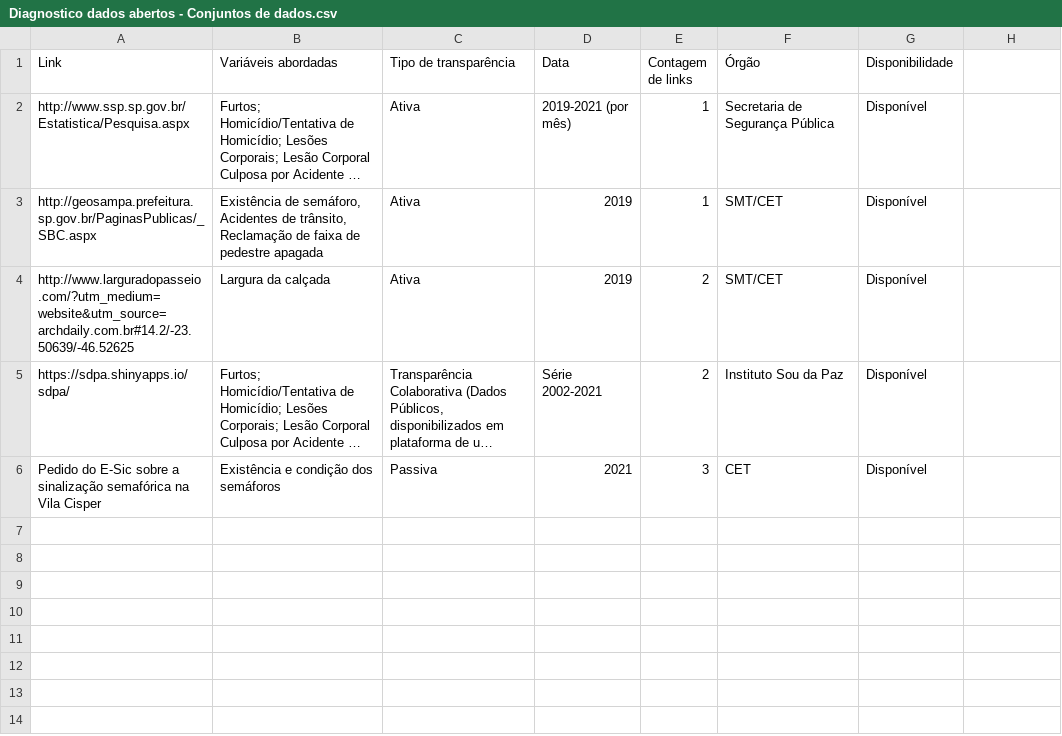
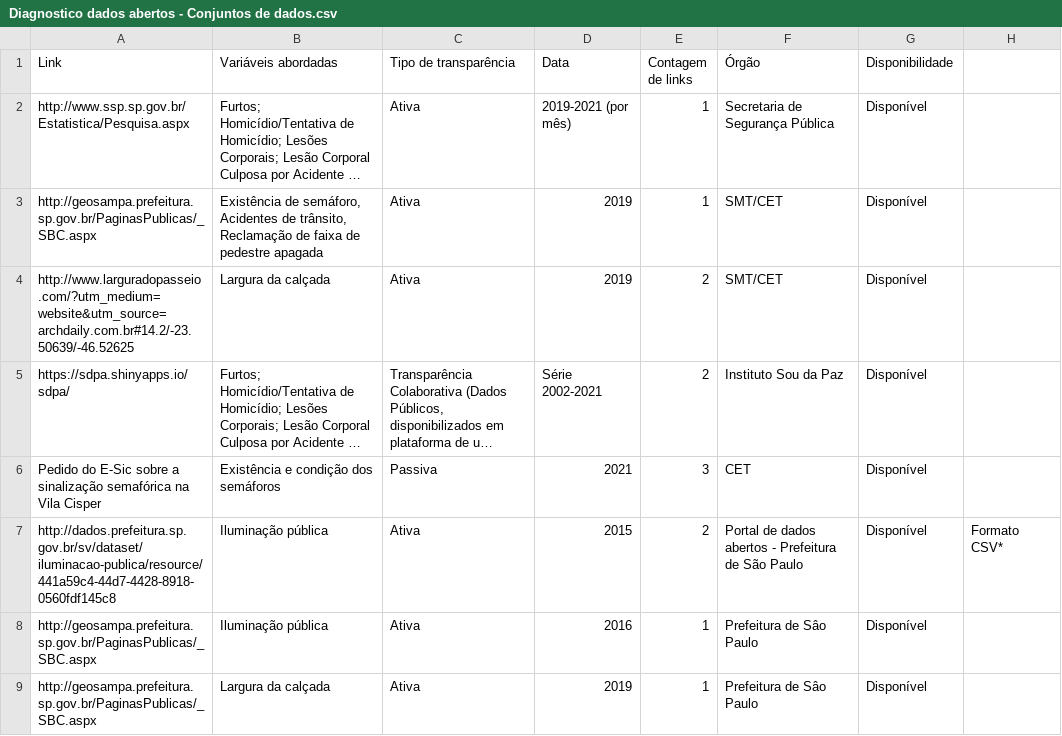
Before and after one commit to laiscarraro/Governo-Aberto, a CSV file: Diagnostico dados abertos - Conjuntos de dados.csv, drawn as a sheet; long unchanged cells end in …; the diff names each change by its address in the sheet, - before the commit and + after, or states it on an @@ line.

Commit message:
Update Diagnostico dados abertos - Conjuntos de dados.csv

```diff
--- a/Diagnostico dados abertos - Conjuntos de dados.csv
+++ b/Diagnostico dados abertos - Conjuntos de dados.csv
+row 7: http://dados.prefeitura.sp.gov.br/sv/dataset/iluminacao-publica/resource/441a59c4-44d7-4428-8918-0560fdf145c8 | Iluminação pública | Ativa | 2015 | 2 | Portal de dados abertos - Prefeitura de São Paulo | Disponível | Formato CSV*
+row 8: http://geosampa.prefeitura.sp.gov.br/PaginasPublicas/_SBC.aspx | Iluminação pública | Ativa | 2016 | 1 | Prefeitura de Sâo Paulo | Disponível
+row 9: http://geosampa.prefeitura.sp.gov.br/PaginasPublicas/_SBC.aspx | Largura da calçada | Ativa | 2019 | 1 | Prefeitura de Sâo Paulo | Disponível
```
